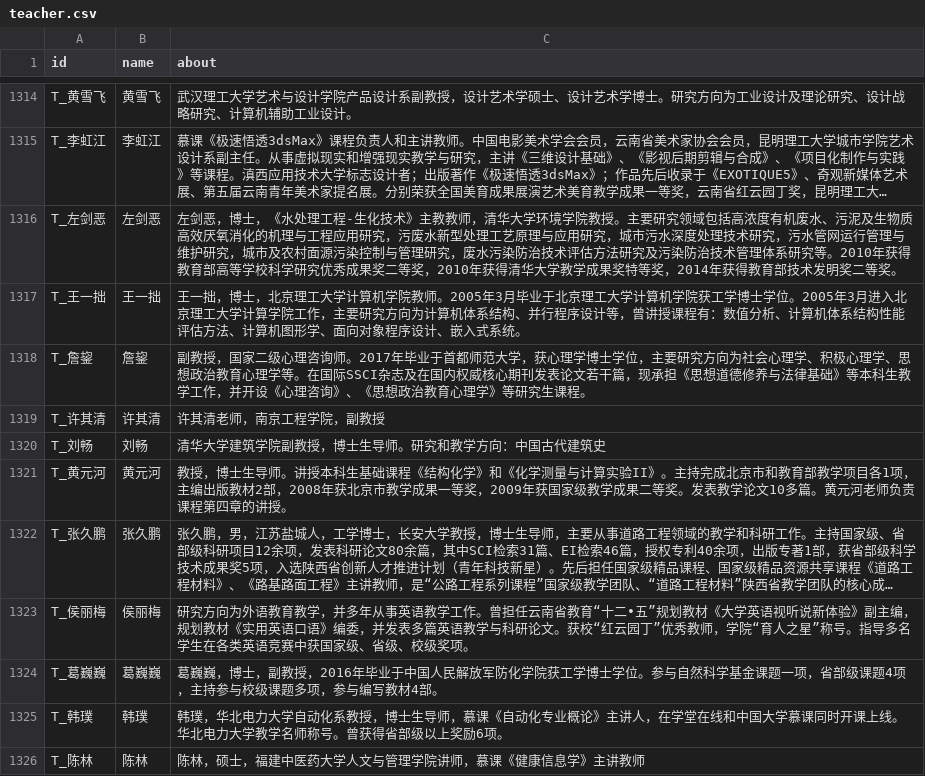
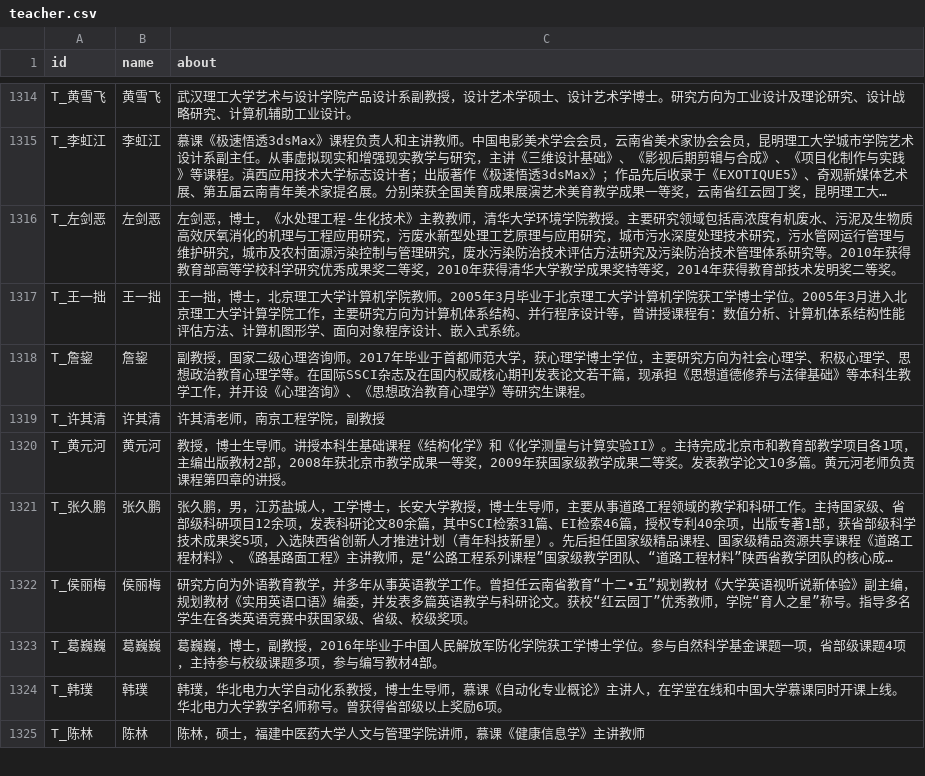
Before and after one commit to BakaRice/anyth1ng-lr3arn, a CSV file: access-neo4j/src/main/resources/static/teacher.csv, drawn as a sheet; only a part is shown, gaps mark what is left out; long unchanged cells end in …; the diff names each change by its address in the sheet, - before the commit and + after, or states it on an @@ line.

Commit message:
access-neo4j
find teacher

```diff
--- a/access-neo4j/src/main/resources/static/teacher.csv
+++ b/access-neo4j/src/main/resources/static/teacher.csv
-row 1320: T_刘畅 | 刘畅 | 清华大学建筑学院副教授，博士生导师。研究和教学方向：中国古代建筑史
```
Also changed, not shown: 4 other files.
